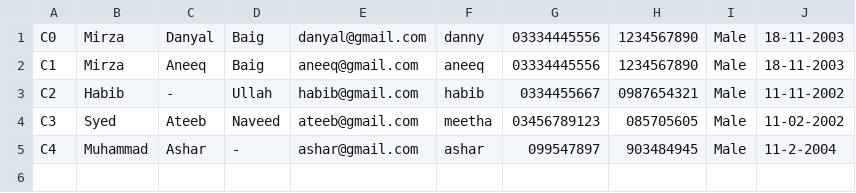
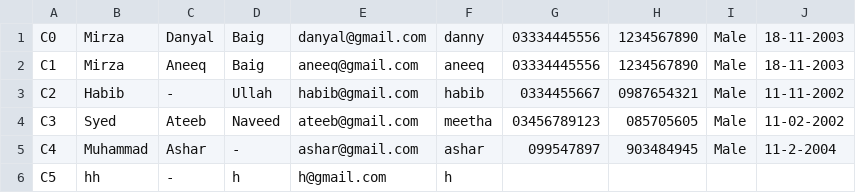
Before and after one commit to HabibUllah61103/hand-written-digit-recognizer, a CSV file: application_main/customer_credentials.csv, drawn as a sheet.

```diff
--- a/application_main/customer_credentials.csv
+++ b/application_main/customer_credentials.csv
@@ -5 +5,2 @@ C3,Syed,Ateeb,Naveed,ateeb@gmail.com,meetha,03456789123,085705605,Male,11-02-200
 C4,Muhammad,Ashar,-,ashar@gmail.com,ashar,099547897,903484945,Male,11-2-2004
+C5,hh,-,h,h@gmail.com,h
```
Also changed, not shown: 12 other files.
